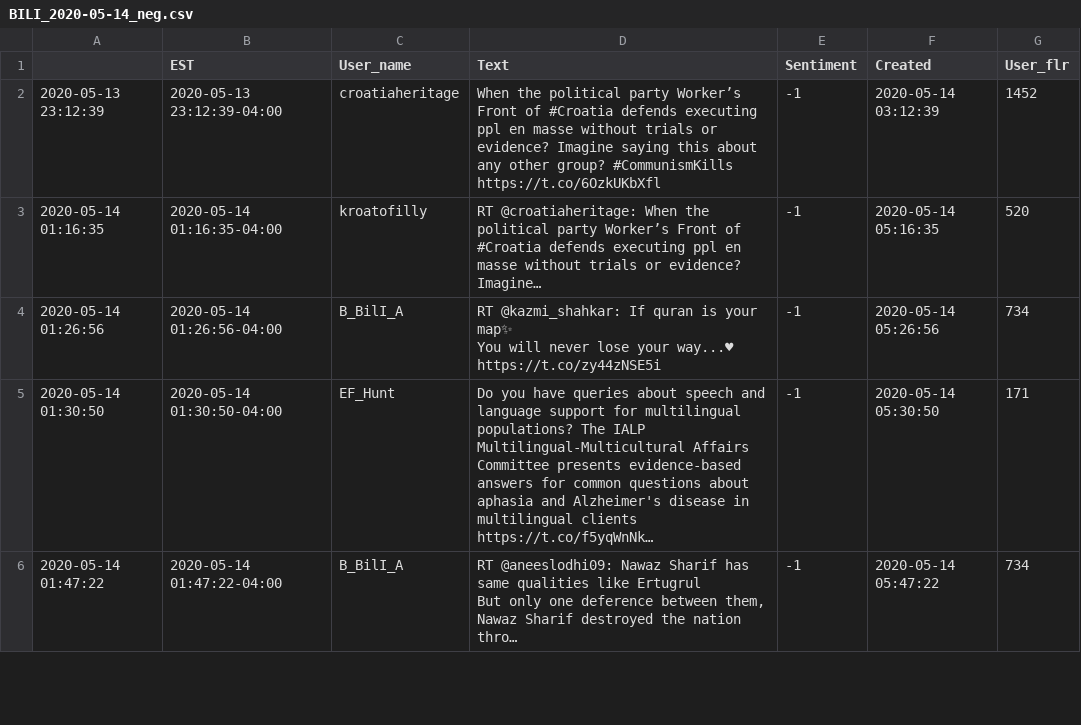
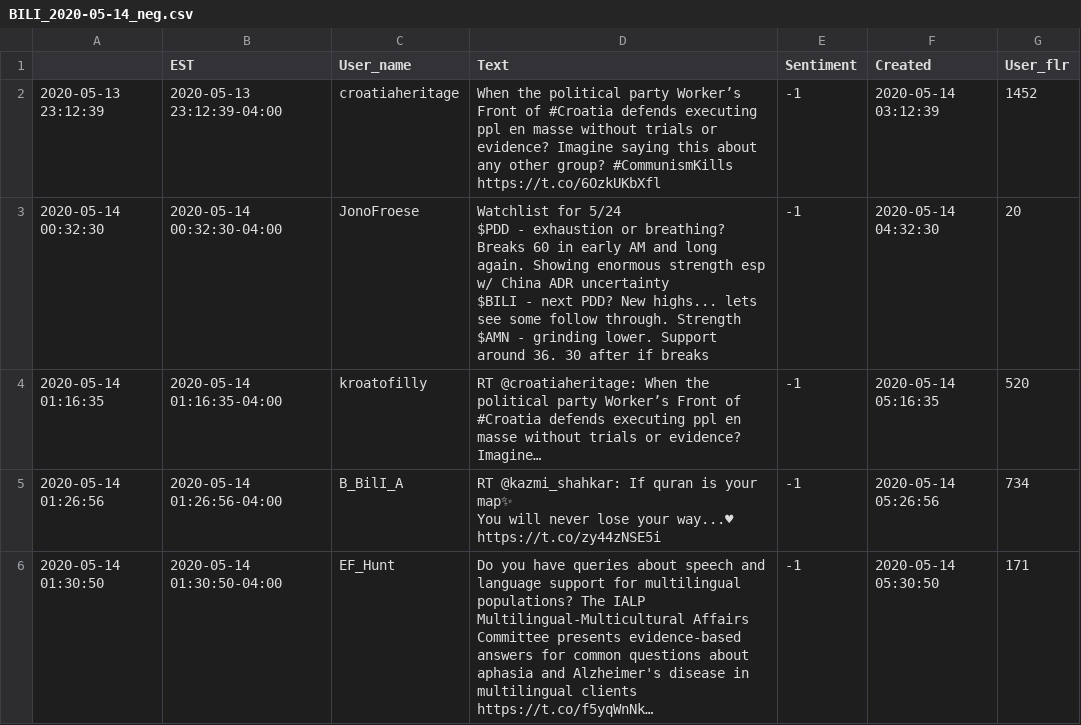
Before and after one commit to WencaiZheng/Twitter-Analysis-With-Earning-Event, a CSV file: results/BILI/BILI_2020-05-14_neg.csv, drawn as a sheet; only a part is shown; the shorter side is filled out with more unchanged rows; long unchanged cells end in …; ↵ is a line break in a cell; the diff names each change by its address in the sheet, - before the commit and + after, or states it on an @@ line.

```diff
--- a/results/BILI/BILI_2020-05-14_neg.csv
+++ b/results/BILI/BILI_2020-05-14_neg.csv
+row 3: 2020-05-14 00:32:30 | 2020-05-14 00:32:30-04:00 | JonoFroese | Watchlist for 5/24 ↵ $PDD - exhaustion or breathing? Breaks 60 in early AM and long again. Showing enormous strength esp w/ China ADR uncertainty ↵ $BILI - next PDD? New highs... lets see some follow through. Strength ↵ $AMN - grinding lower. Support around 36. 30 after if breaks | -1 | 2020-05-14 04:32:30 | 20
```
Also changed, not shown: results/BILI/BILI_2020-05-15_pos.csv, results/BILI/BILI_2020-05-16_neg.csv, 15 other files.
